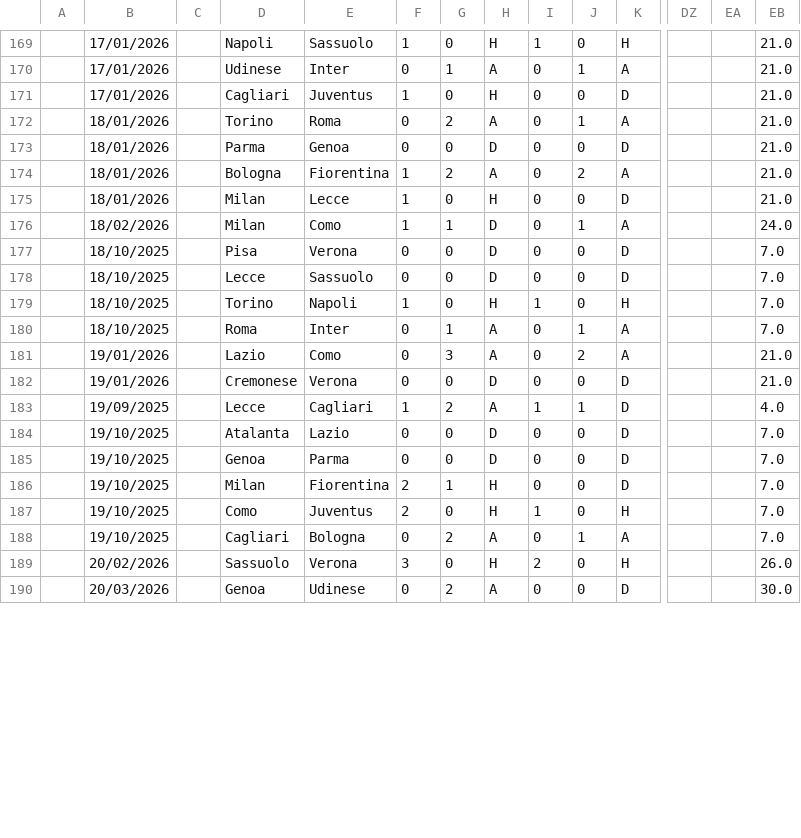
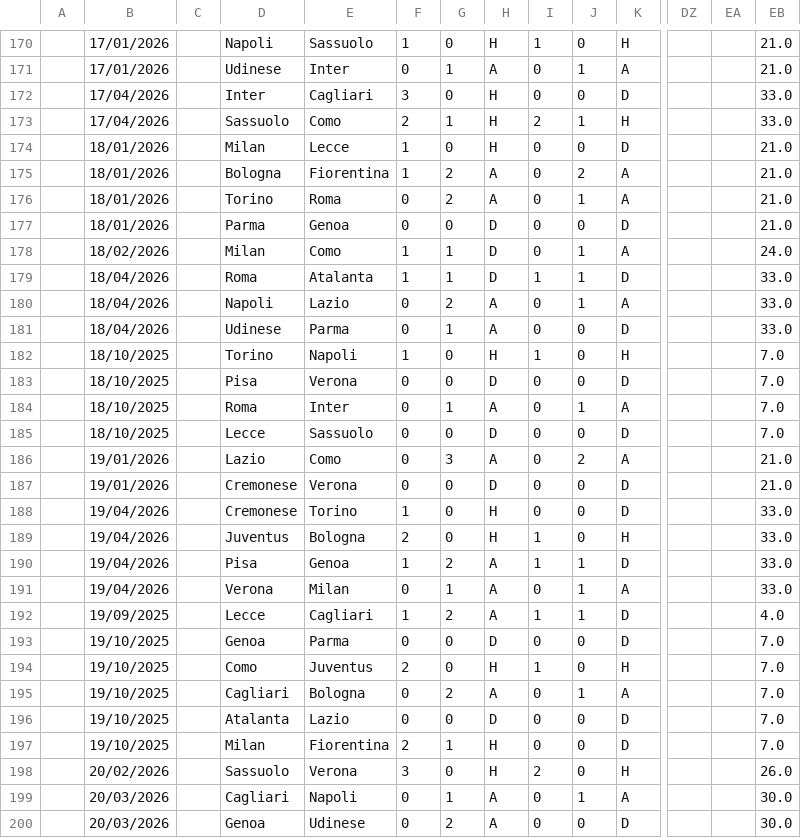
Before and after one commit to iFelice/M4-analist, a CSV file: database/SerieA_Live.csv, drawn as a sheet; only a part is shown, gaps mark what is left out; addresses are those after the commit; rows hold the shown columns only; the diff covers the shown part only; the diff names each change by its address in the sheet, - before the commit and + after, or states it on an @@ line.

```diff
--- a/database/SerieA_Live.csv
+++ b/database/SerieA_Live.csv
-B172: 17/01/2026
+B172: 17/04/2026
-D172: Cagliari
+D172: Inter
-E172: Juventus
+E172: Cagliari
-F172: 1
+F172: 3
-EB172: 21.0
+EB172: 33.0
+row 173:  | 17/04/2026 |  | Sassuolo | Como | 2 | 1 | H | 2 | 1 | H |  |  | 33.0
@@ row 175 moved to row 174: 18/01/2026 @@
@@ row 174 moved to row 175: 18/01/2026 @@
+row 179:  | 18/04/2026 |  | Roma | Atalanta | 1 | 1 | D | 1 | 1 | D |  |  | 33.0
+row 180:  | 18/04/2026 |  | Napoli | Lazio | 0 | 2 | A | 0 | 1 | A |  |  | 33.0
+row 181:  | 18/04/2026 |  | Udinese | Parma | 0 | 1 | A | 0 | 0 | D |  |  | 33.0
@@ row 179 moved to row 182: 18/10/2025 @@
@@ row 180 moved to row 184: 18/10/2025 @@
+row 188:  | 19/04/2026 |  | Cremonese | Torino | 1 | 0 | H | 0 | 0 | D |  |  | 33.0
+row 189:  | 19/04/2026 |  | Juventus | Bologna | 2 | 0 | H | 1 | 0 | H |  |  | 33.0
+row 190:  | 19/04/2026 |  | Pisa | Genoa | 1 | 2 | A | 1 | 1 | D |  |  | 33.0
+row 191:  | 19/04/2026 |  | Verona | Milan | 0 | 1 | A | 0 | 1 | A |  |  | 33.0
@@ row 184 moved to row 196: 19/10/2025 @@
@@ row 186 moved to row 197: 19/10/2025 @@
@@ row 191 moved to row 199: 20/03/2026 @@
```
Also changed, not shown: 2 added rows and 80 moved rows elsewhere in this file, database/Bundesliga_Live.csv, database/LaLiga_Live.csv, 2 other files.
